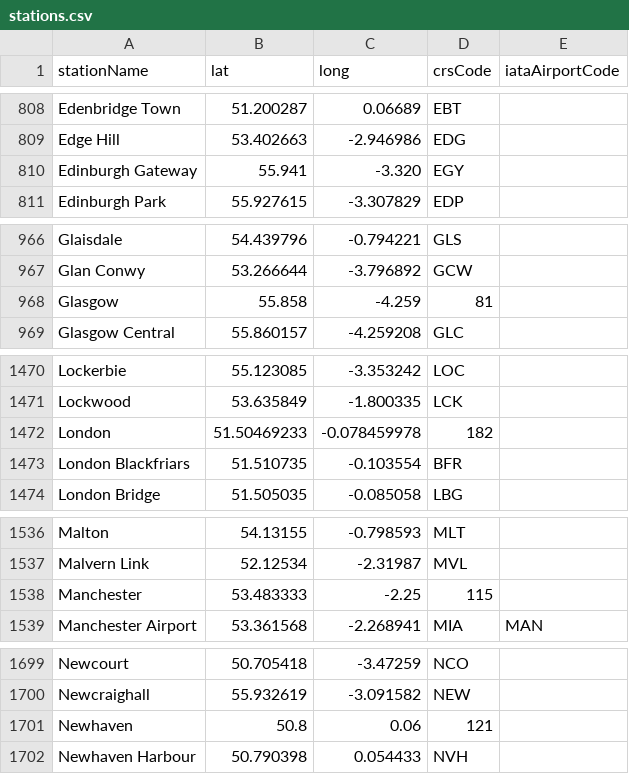
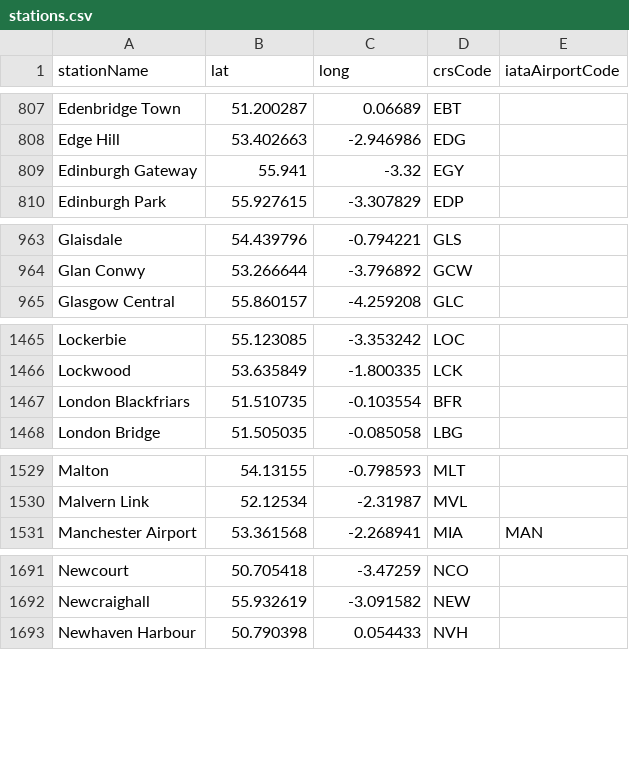
Before and after one commit to davwheat/uk-railway-stations, a CSV file: stations.csv, drawn as a sheet; only a part is shown, gaps mark what is left out; the diff covers the shown part only.

```diff
--- a/stations.csv
+++ b/stations.csv
@@ -809,3 +808,3 @@ Edenbridge Town,51.200287,0.06689,EBT,
 Edge Hill,53.402663,-2.946986,EDG,
-Edinburgh Gateway,55.941,-3.320,EGY,
+Edinburgh Gateway,55.941,-3.32,EGY,
 Edinburgh Park,55.927615,-3.307829,EDP,
@@ -967,3 +964,2 @@ Glaisdale,54.439796,-0.794221,GLS,
 Glan Conwy,53.266644,-3.796892,GCW,
-Glasgow,55.858,-4.259,81,
 Glasgow Central,55.860157,-4.259208,GLC,
@@ -1471,3 +1466,2 @@ Lockerbie,55.123085,-3.353242,LOC,
 Lockwood,53.635849,-1.800335,LCK,
-London,51.50469233,-0.078459978,182,
 London Blackfriars,51.510735,-0.103554,BFR,
@@ -1537,3 +1530,2 @@ Malton,54.13155,-0.798593,MLT,
 Malvern Link,52.12534,-2.31987,MVL,
-Manchester,53.483333,-2.25,115,
 Manchester Airport,53.361568,-2.268941,MIA,MAN
@@ -1700,3 +1692,2 @@ Newcourt,50.705418,-3.47259,NCO,
 Newcraighall,55.932619,-3.091582,NEW,
-Newhaven,50.8,0.06,121,
 Newhaven Harbour,50.790398,0.054433,NVH,
```
Also changed, not shown: 5 removed rows and 1 edited cell elsewhere in this file.
